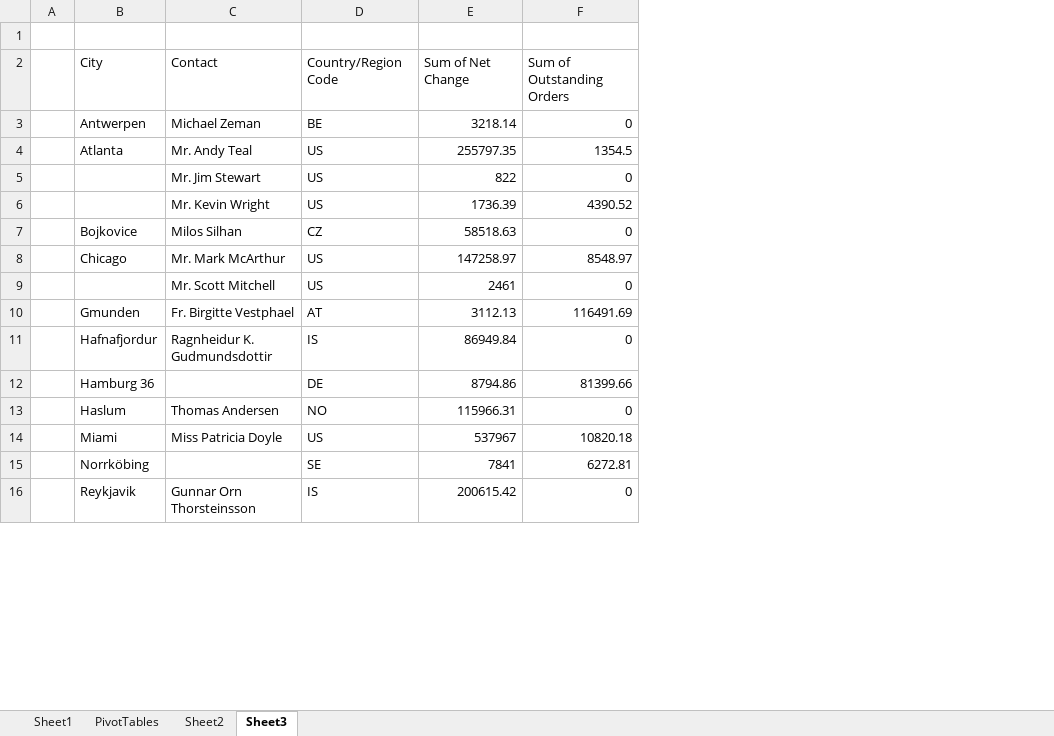
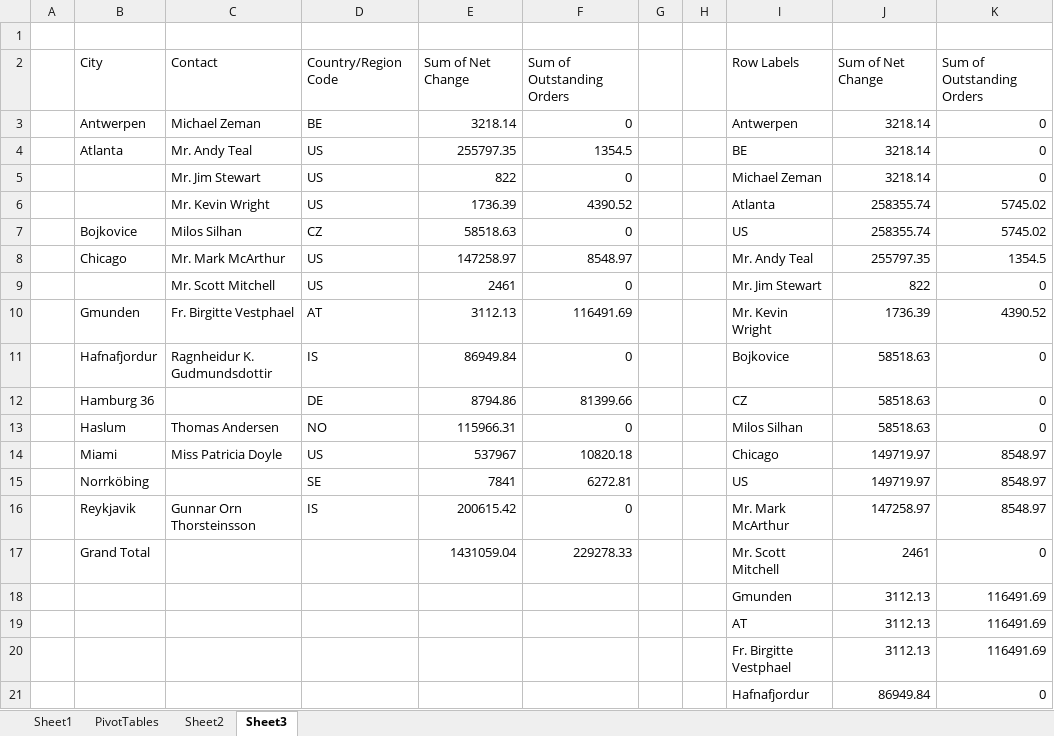
Before and after one commit to jet-global/EPPlus, an Excel workbook: EPPlusTest/Workbooks/PivotTables/PivotTableWithConditionalFormatting.xlsx, sheet Sheet3, drawn as a sheet; only a part is shown; values as stored, in another font and other column widths than the file's, no borders; conditional formats not drawn; addresses are those after the commit; the diff covers the shown part only; the diff names each change by its address in the sheet, - before the commit and + after, or states it on an @@ line.

```diff
--- a/EPPlusTest/Workbooks/PivotTables/PivotTableWithConditionalFormatting.xlsx (sheet Sheet3)
+++ b/EPPlusTest/Workbooks/PivotTables/PivotTableWithConditionalFormatting.xlsx (sheet Sheet3)
+column E, rows 2-16: Sum of Net Change | 3218.14 | 255797.35 | 822 | 1736.39 | 58518.63 | 147258.97 | 2461 | 3112.13 | 86949.84 | 8794.86 | 115966.31 | 537967 | 7841 | 200615.42
+column F, rows 2-16: Sum of Outstanding Orders | 0 | 1354.5 | 0 | 4390.52 | 0 | 8548.97 | 0 | 116491.69 | 0 | 81399.66 | 0 | 10820.18 | 6272.81 | 0
+column G, empty
+column H, empty
+column I, rows 2-16: Row Labels | Antwerpen | BE | Michael Zeman | Atlanta | US | Mr. Andy Teal | Mr. Jim Stewart | Mr. Kevin Wright | Bojkovice | CZ | Milos Silhan | Chicago | US | Mr. Mark McArthur
-J4: 255797.35
+J4: 3218.14
-K4: 1354.5
+K4: 0
-J5: 822
+J5: 3218.14
-J6: 1736.39
+J6: 258355.74
-K6: 4390.52
+K6: 5745.02
-J7: 58518.63
+J7: 258355.74
-K7: 0
+K7: 5745.02
-J8: 147258.97
+J8: 255797.35
-K8: 8548.97
+K8: 1354.5
-J9: 2461
+J9: 822
-J10: 3112.13
+J10: 1736.39
-K10: 116491.69
+K10: 4390.52
-J11: 86949.84
+J11: 58518.63
-J12: 8794.86
+J12: 58518.63
-K12: 81399.66
+K12: 0
-J13: 115966.31
+J13: 58518.63
-J14: 537967
+J14: 149719.97
-K14: 10820.18
+K14: 8548.97
-J15: 7841
+J15: 149719.97
-K15: 6272.81
+K15: 8548.97
-J16: 200615.42
+J16: 147258.97
-K16: 0
+K16: 8548.97
+row 17:  | Grand Total |  |  | 1431059.04 | 229278.33 |  |  | Mr. Scott Mitchell | 2461 | 0
+row 18:  |  |  |  |  |  |  |  | Gmunden | 3112.13 | 116491.69
+row 19:  |  |  |  |  |  |  |  | AT | 3112.13 | 116491.69
+row 20:  |  |  |  |  |  |  |  | Fr. Birgitte Vestphael | 3112.13 | 116491.69
+row 21:  |  |  |  |  |  |  |  | Hafnafjordur | 86949.84 | 0
```
Also changed, not shown: 44 added rows and 2 edited cells elsewhere in this sheet, 3 other files.
